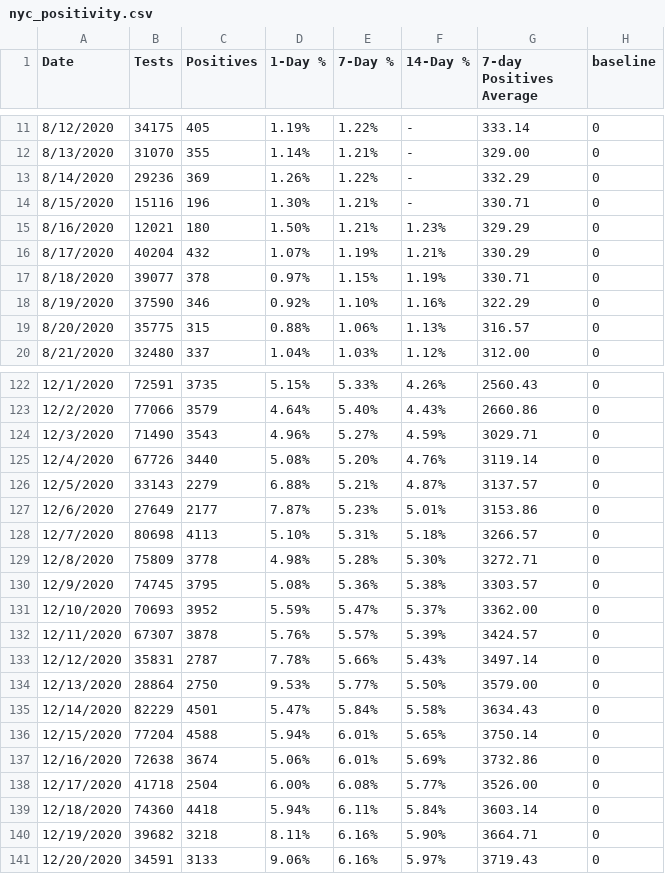
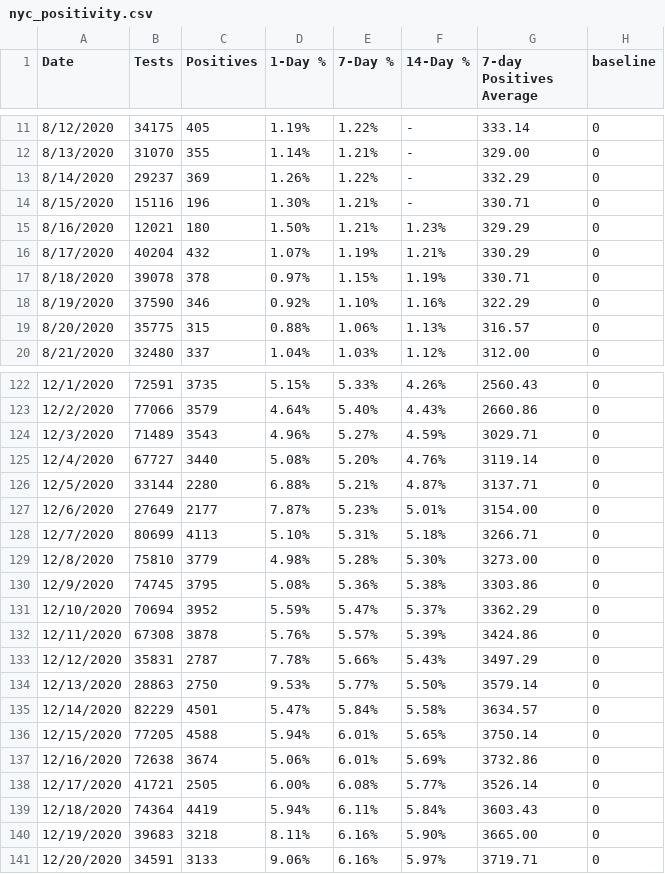
Before and after one commit to violettracker/nyutracker, a CSV file: dynamic/nyc_positivity.csv, drawn as a sheet; only a part is shown, gaps mark what is left out; the diff covers the shown part only.

```diff
--- a/dynamic/nyc_positivity.csv
+++ b/dynamic/nyc_positivity.csv
@@ -12,3 +12,3 @@ Date,Tests,Positives,1-Day %,7-Day %,14-Day %,7-day Positives Average,baseline
 8/13/2020,31070,355,1.14%,1.21%,-,329.00,0
-8/14/2020,29236,369,1.26%,1.22%,-,332.29,0
+8/14/2020,29237,369,1.26%,1.22%,-,332.29,0
 8/15/2020,15116,196,1.30%,1.21%,-,330.71,0
@@ -16,3 +16,3 @@ Date,Tests,Positives,1-Day %,7-Day %,14-Day %,7-day Positives Average,baseline
 8/17/2020,40204,432,1.07%,1.19%,1.21%,330.29,0
-8/18/2020,39077,378,0.97%,1.15%,1.19%,330.71,0
+8/18/2020,39078,378,0.97%,1.15%,1.19%,330.71,0
 8/19/2020,37590,346,0.92%,1.10%,1.16%,322.29,0
@@ -123,19 +123,19 @@ Date,Tests,Positives,1-Day %,7-Day %,14-Day %,7-day Positives Average,baseline
 12/2/2020,77066,3579,4.64%,5.40%,4.43%,2660.86,0
-12/3/2020,71490,3543,4.96%,5.27%,4.59%,3029.71,0
-12/4/2020,67726,3440,5.08%,5.20%,4.76%,3119.14,0
-12/5/2020,33143,2279,6.88%,5.21%,4.87%,3137.57,0
-12/6/2020,27649,2177,7.87%,5.23%,5.01%,3153.86,0
-12/7/2020,80698,4113,5.10%,5.31%,5.18%,3266.57,0
-12/8/2020,75809,3778,4.98%,5.28%,5.30%,3272.71,0
-12/9/2020,74745,3795,5.08%,5.36%,5.38%,3303.57,0
-12/10/2020,70693,3952,5.59%,5.47%,5.37%,3362.00,0
-12/11/2020,67307,3878,5.76%,5.57%,5.39%,3424.57,0
-12/12/2020,35831,2787,7.78%,5.66%,5.43%,3497.14,0
-12/13/2020,28864,2750,9.53%,5.77%,5.50%,3579.00,0
-12/14/2020,82229,4501,5.47%,5.84%,5.58%,3634.43,0
-12/15/2020,77204,4588,5.94%,6.01%,5.65%,3750.14,0
+12/3/2020,71489,3543,4.96%,5.27%,4.59%,3029.71,0
+12/4/2020,67727,3440,5.08%,5.20%,4.76%,3119.14,0
+12/5/2020,33144,2280,6.88%,5.21%,4.87%,3137.71,0
+12/6/2020,27649,2177,7.87%,5.23%,5.01%,3154.00,0
+12/7/2020,80699,4113,5.10%,5.31%,5.18%,3266.71,0
+12/8/2020,75810,3779,4.98%,5.28%,5.30%,3273.00,0
+12/9/2020,74745,3795,5.08%,5.36%,5.38%,3303.86,0
+12/10/2020,70694,3952,5.59%,5.47%,5.37%,3362.29,0
+12/11/2020,67308,3878,5.76%,5.57%,5.39%,3424.86,0
+12/12/2020,35831,2787,7.78%,5.66%,5.43%,3497.29,0
+12/13/2020,28863,2750,9.53%,5.77%,5.50%,3579.14,0
+12/14/2020,82229,4501,5.47%,5.84%,5.58%,3634.57,0
+12/15/2020,77205,4588,5.94%,6.01%,5.65%,3750.14,0
 12/16/2020,72638,3674,5.06%,6.01%,5.69%,3732.86,0
-12/17/2020,41718,2504,6.00%,6.08%,5.77%,3526.00,0
-12/18/2020,74360,4418,5.94%,6.11%,5.84%,3603.14,0
-12/19/2020,39682,3218,8.11%,6.16%,5.90%,3664.71,0
-12/20/2020,34591,3133,9.06%,6.16%,5.97%,3719.43,0
+12/17/2020,41721,2505,6.00%,6.08%,5.77%,3526.14,0
+12/18/2020,74364,4419,5.94%,6.11%,5.84%,3603.43,0
+12/19/2020,39683,3218,8.11%,6.16%,5.90%,3665.00,0
+12/20/2020,34591,3133,9.06%,6.16%,5.97%,3719.71,0
```
Also changed, not shown: 1 added row and 94 edited cells elsewhere in this file, dynamic/nyc_chd.csv, dynamic/nyc_positivity_recent.csv, 1 other file.
